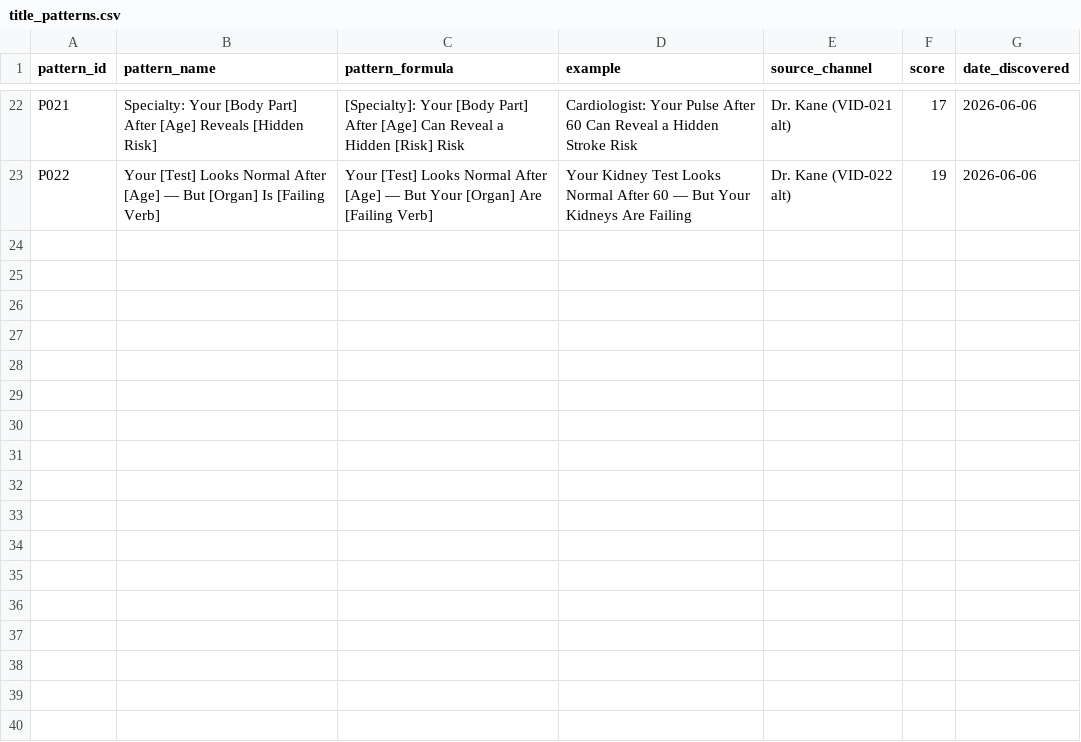
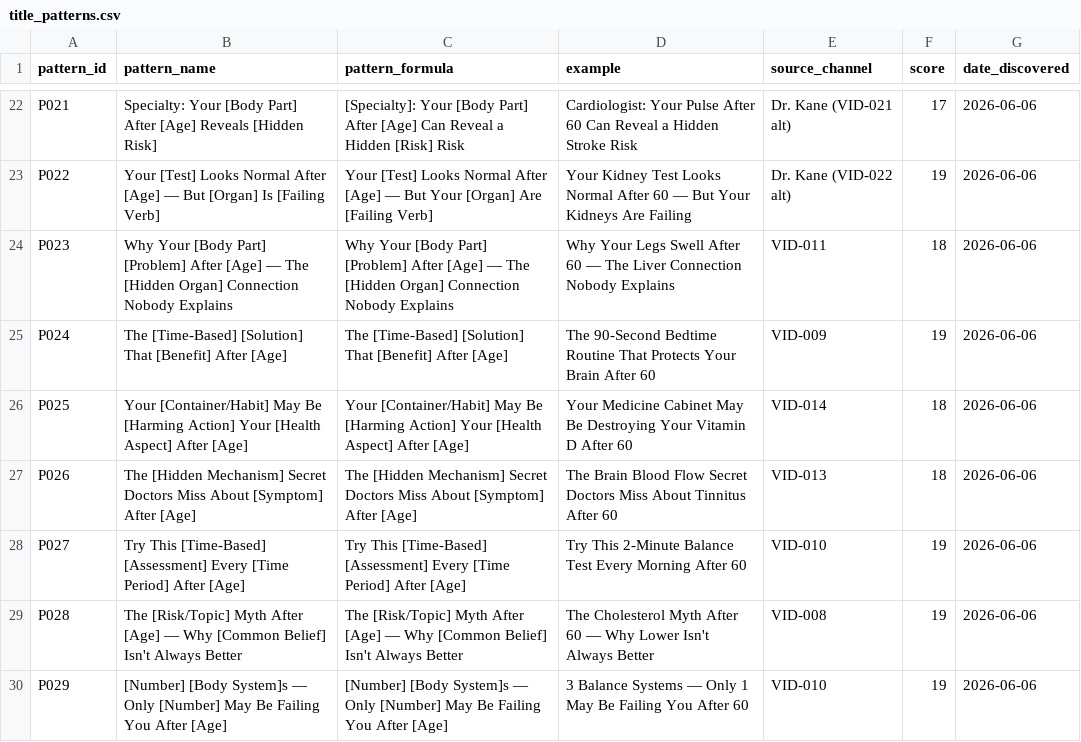
Before and after one commit to tanishkrai07/hermes-youtube-growth-os, a CSV file: memory/title_patterns.csv, drawn as a sheet; only a part is shown, gaps mark what is left out.

```diff
--- a/memory/title_patterns.csv
+++ b/memory/title_patterns.csv
@@ -23 +23,8 @@ P021,"Specialty: Your [Body Part] After [Age] Reveals [Hidden Risk]","[Specialty
 P022,"Your [Test] Looks Normal After [Age] — But [Organ] Is [Failing Verb]","Your [Test] Looks Normal After [Age] — But Your [Organ] Are [Failing Verb]","Your Kidney Test Looks Normal After 60 — But Your Kidneys Are Failing",Dr. Kane (VID-022 alt),19,2026-06-06
+P023,"Why Your [Body Part] [Problem] After [Age] — The [Hidden Organ] Connection Nobody Explains","Why Your [Body Part] [Problem] After [Age] — The [Hidden Organ] Connection Nobody Explains","Why Your Legs Swell After 60 — The Liver Connection Nobody Explains",VID-011,18,2026-06-06
+P024,"The [Time-Based] [Solution] That [Benefit] After [Age]","The [Time-Based] [Solution] That [Benefit] After [Age]","The 90-Second Bedtime Routine That Protects Your Brain After 60",VID-009,19,2026-06-06
+P025,"Your [Container/Habit] May Be [Harming Action] Your [Health Aspect] After [Age]","Your [Container/Habit] May Be [Harming Action] Your [Health Aspect] After [Age]","Your Medicine Cabinet May Be Destroying Your Vitamin D After 60",VID-014,18,2026-06-06
+P026,"The [Hidden Mechanism] Secret Doctors Miss About [Symptom] After [Age]","The [Hidden Mechanism] Secret Doctors Miss About [Symptom] After [Age]","The Brain Blood Flow Secret Doctors Miss About Tinnitus After 60",VID-013,18,2026-06-06
+P027,"Try This [Time-Based] [Assessment] Every [Time Period] After [Age]","Try This [Time-Based] [Assessment] Every [Time Period] After [Age]","Try This 2-Minute Balance Test Every Morning After 60",VID-010,19,2026-06-06
+P028,"The [Risk/Topic] Myth After [Age] — Why [Common Belief] Isn't Always Better","The [Risk/Topic] Myth After [Age] — Why [Common Belief] Isn't Always Better","The Cholesterol Myth After 60 — Why Lower Isn't Always Better",VID-008,19,2026-06-06
+P029,"[Number] [Body System]s — Only [Number] May Be Failing You After [Age]","[Number] [Body System]s — Only [Number] May Be Failing You After [Age]","3 Balance Systems — Only 1 May Be Failing You After 60",VID-010,19,2026-06-06
```
Also changed, not shown: 25 other files.
